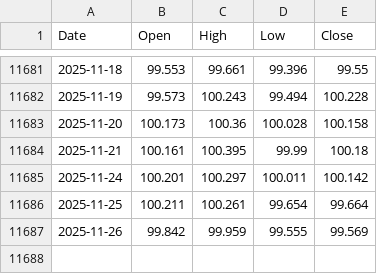
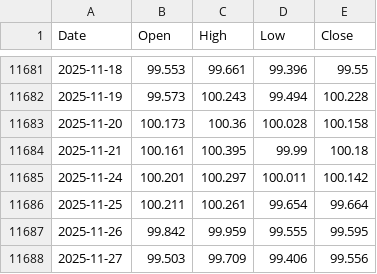
Before and after one commit to matthewprotti/btc_macro_agent_v2.py, a CSV file: data/DXY.csv, drawn as a sheet; only a part is shown, gaps mark what is left out.

```diff
--- a/data/DXY.csv
+++ b/data/DXY.csv
@@ -11686,2 +11686,3 @@ Date,Open,High,Low,Close
 2025-11-25,100.211,100.261,99.654,99.664
-2025-11-26,99.842,99.959,99.555,99.569
+2025-11-26,99.842,99.959,99.555,99.595
+2025-11-27,99.503,99.709,99.406,99.556
```
Also changed, not shown: data/BTCUSD.csv, track.csv, 1 other file.
